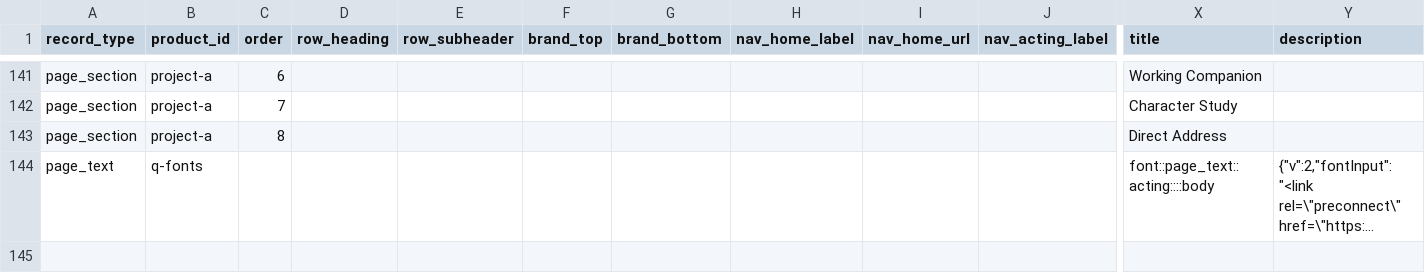
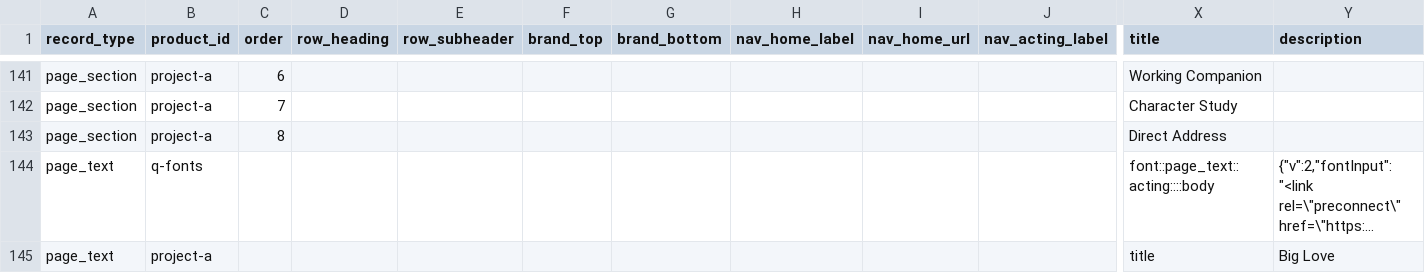
Before and after one commit to thanks-cohn/portofolio, a CSV file: truth.csv, drawn as a sheet; only a part is shown, gaps mark what is left out; long unchanged cells end in …; rows hold the shown columns only; the diff names each change by its address in the sheet, - before the commit and + after, or states it on an @@ line.

Commit message:
Publish portfolio edits from floating Q editor

```diff
--- a/truth.csv
+++ b/truth.csv
+row 145: page_text | project-a |  |  |  |  |  |  |  |  | title | Big Love
```
